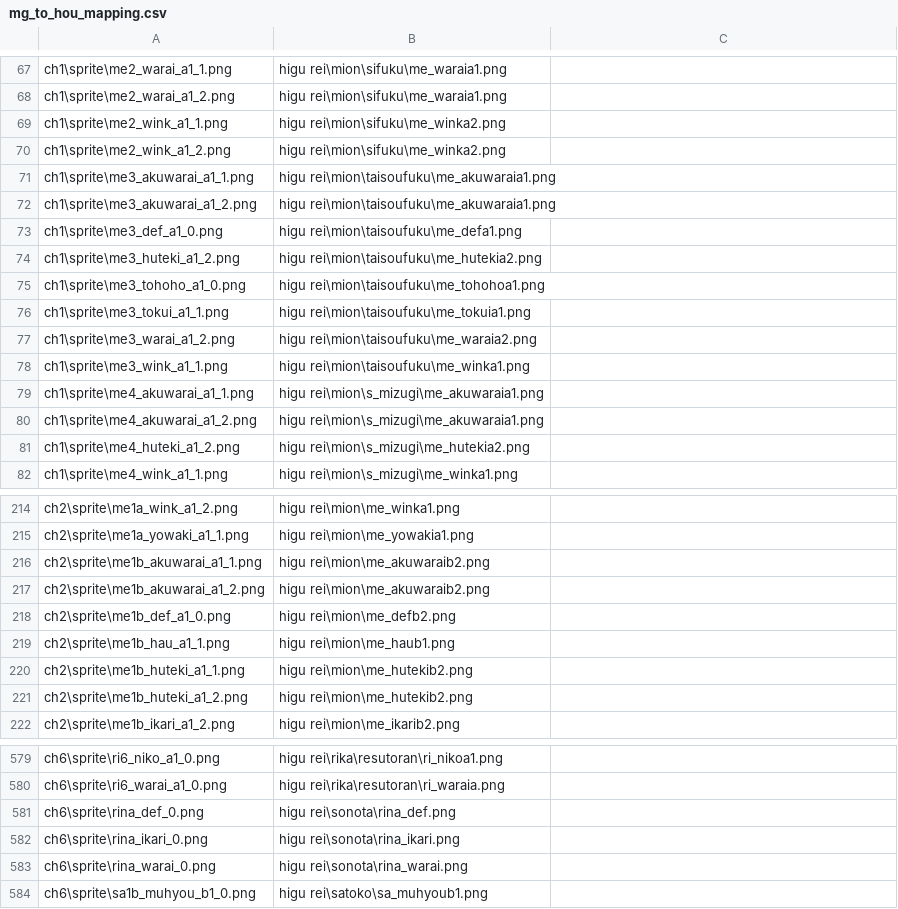
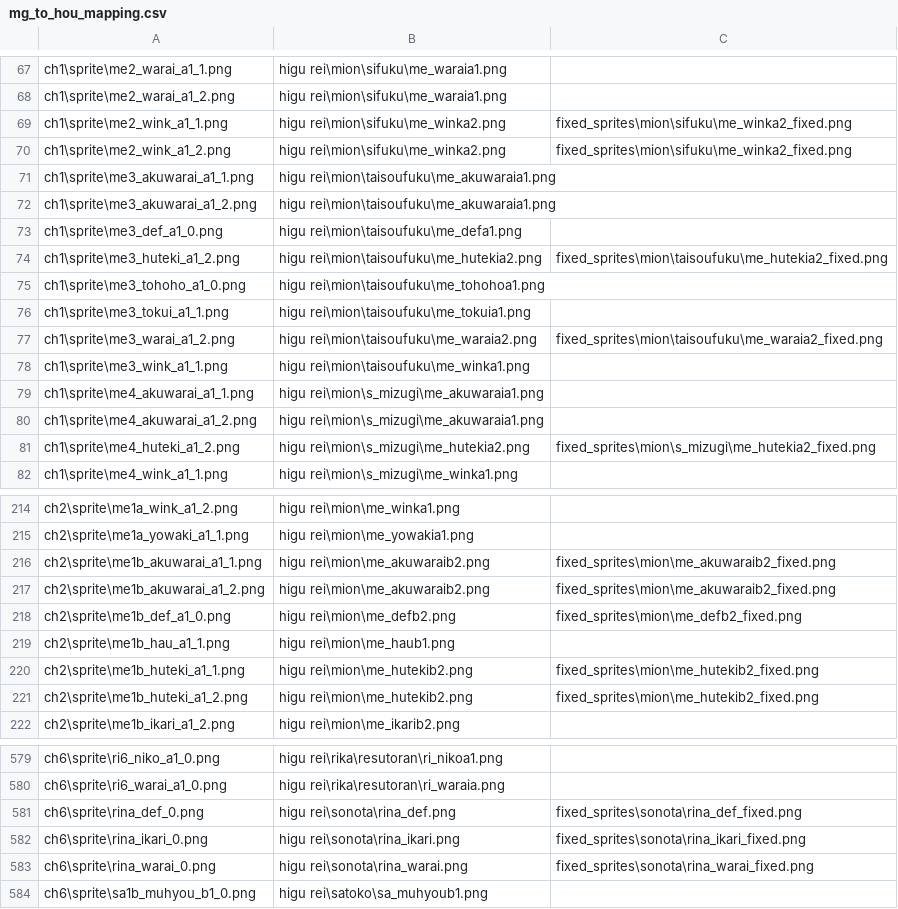
Before and after one commit to drojf-backup/hou-plus-og-sprites, a CSV file: csv_mapping/mg_to_hou_mapping.csv, drawn as a sheet; only a part is shown, gaps mark what is left out; the diff covers the shown part only.

Commit message:
add manually fixed sprites to CSV file

```diff
--- a/csv_mapping/mg_to_hou_mapping.csv
+++ b/csv_mapping/mg_to_hou_mapping.csv
@@ -69,2 +69,2 @@
-"ch1\sprite\me2_wink_a1_1.png","higu rei\mion\sifuku\me_winka2.png"
-"ch1\sprite\me2_wink_a1_2.png","higu rei\mion\sifuku\me_winka2.png"
+"ch1\sprite\me2_wink_a1_1.png","higu rei\mion\sifuku\me_winka2.png","fixed_sprites\mion\sifuku\me_winka2_fixed.png"
+"ch1\sprite\me2_wink_a1_2.png","higu rei\mion\sifuku\me_winka2.png","fixed_sprites\mion\sifuku\me_winka2_fixed.png"
@@ -74 +74 @@
-"ch1\sprite\me3_huteki_a1_2.png","higu rei\mion\taisoufuku\me_hutekia2.png"
+"ch1\sprite\me3_huteki_a1_2.png","higu rei\mion\taisoufuku\me_hutekia2.png","fixed_sprites\mion\taisoufuku\me_hutekia2_fixed.png"
@@ -77 +77 @@
-"ch1\sprite\me3_warai_a1_2.png","higu rei\mion\taisoufuku\me_waraia2.png"
+"ch1\sprite\me3_warai_a1_2.png","higu rei\mion\taisoufuku\me_waraia2.png","fixed_sprites\mion\taisoufuku\me_waraia2_fixed.png"
@@ -81 +81 @@
-"ch1\sprite\me4_huteki_a1_2.png","higu rei\mion\s_mizugi\me_hutekia2.png"
+"ch1\sprite\me4_huteki_a1_2.png","higu rei\mion\s_mizugi\me_hutekia2.png","fixed_sprites\mion\s_mizugi\me_hutekia2_fixed.png"
@@ -216,3 +216,3 @@
-"ch2\sprite\me1b_akuwarai_a1_1.png","higu rei\mion\me_akuwaraib2.png"
-"ch2\sprite\me1b_akuwarai_a1_2.png","higu rei\mion\me_akuwaraib2.png"
-"ch2\sprite\me1b_def_a1_0.png","higu rei\mion\me_defb2.png"
+"ch2\sprite\me1b_akuwarai_a1_1.png","higu rei\mion\me_akuwaraib2.png","fixed_sprites\mion\me_akuwaraib2_fixed.png"
+"ch2\sprite\me1b_akuwarai_a1_2.png","higu rei\mion\me_akuwaraib2.png","fixed_sprites\mion\me_akuwaraib2_fixed.png"
+"ch2\sprite\me1b_def_a1_0.png","higu rei\mion\me_defb2.png","fixed_sprites\mion\me_defb2_fixed.png"
@@ -220,2 +220,2 @@
-"ch2\sprite\me1b_huteki_a1_1.png","higu rei\mion\me_hutekib2.png"
-"ch2\sprite\me1b_huteki_a1_2.png","higu rei\mion\me_hutekib2.png"
+"ch2\sprite\me1b_huteki_a1_1.png","higu rei\mion\me_hutekib2.png","fixed_sprites\mion\me_hutekib2_fixed.png"
+"ch2\sprite\me1b_huteki_a1_2.png","higu rei\mion\me_hutekib2.png","fixed_sprites\mion\me_hutekib2_fixed.png"
@@ -581,3 +581,3 @@
-"ch6\sprite\rina_def_0.png","higu rei\sonota\rina_def.png"
-"ch6\sprite\rina_ikari_0.png","higu rei\sonota\rina_ikari.png"
-"ch6\sprite\rina_warai_0.png","higu rei\sonota\rina_warai.png"
+"ch6\sprite\rina_def_0.png","higu rei\sonota\rina_def.png","fixed_sprites\sonota\rina_def_fixed.png"
+"ch6\sprite\rina_ikari_0.png","higu rei\sonota\rina_ikari.png","fixed_sprites\sonota\rina_ikari_fixed.png"
+"ch6\sprite\rina_warai_0.png","higu rei\sonota\rina_warai.png","fixed_sprites\sonota\rina_warai_fixed.png"
```
Also changed, not shown: 48 edited cells elsewhere in this file, 2 other files.
